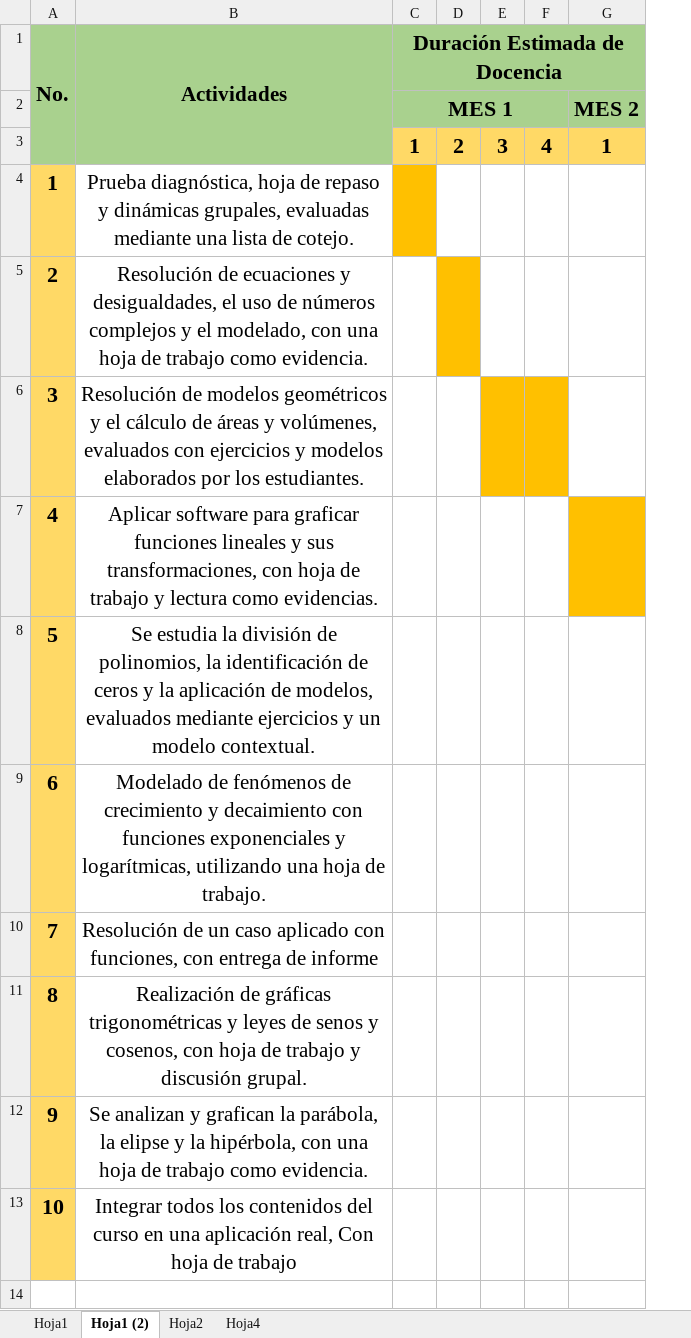
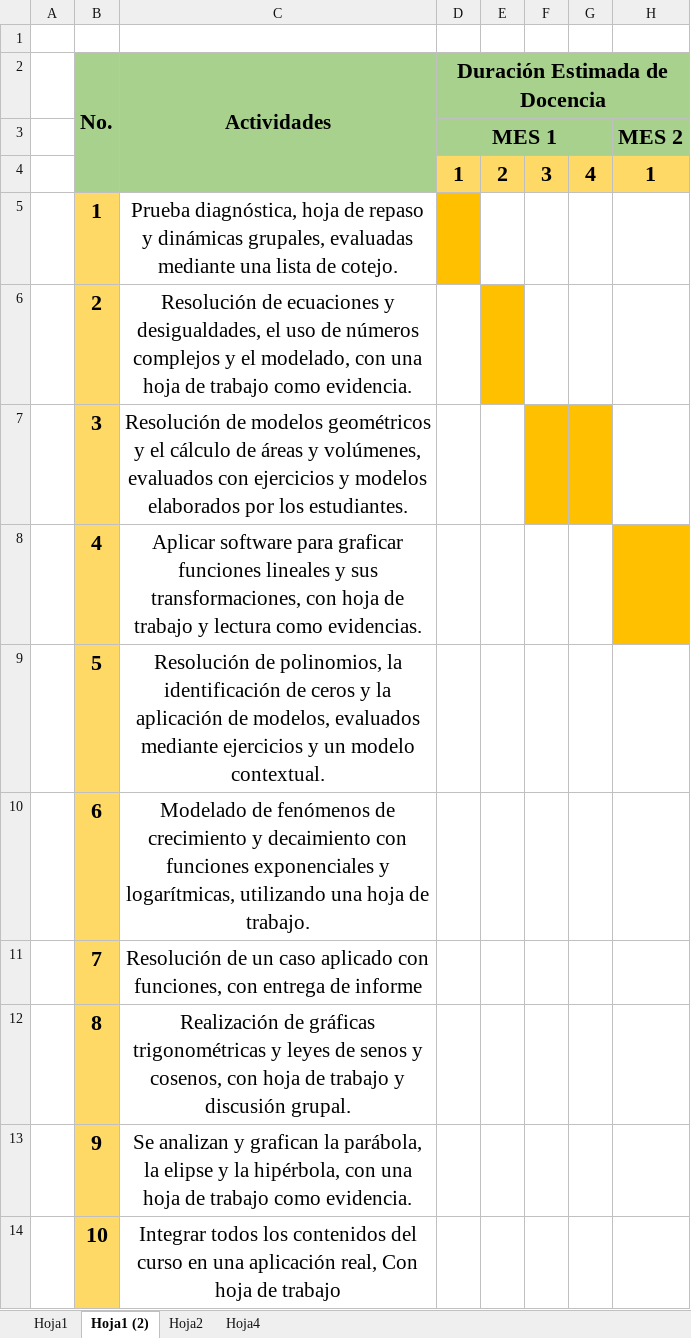
Before and after one commit to IvanRiveraU/gitPrimer-Semestre-25, an Excel workbook: Practicas/cronograma excel.xlsx, sheet Hoja1 (2), drawn as a sheet; only a part is shown; values as stored, in another font and other column widths than the file's, no borders; addresses are those after the commit; rows hold the shown columns only; the diff names each change by its address in the sheet, - before the commit and + after, or states it on an @@ line.

```diff
--- a/Practicas/cronograma excel.xlsx (sheet Hoja1 (2))
+++ b/Practicas/cronograma excel.xlsx (sheet Hoja1 (2))
+column A, empty
+row 1: (empty)
-C9 (Actividades): Se estudia la división de polinomios,…
+C9 (Actividades): Resolución de polinomios,…
```
Also changed, not shown: 7 other files.
